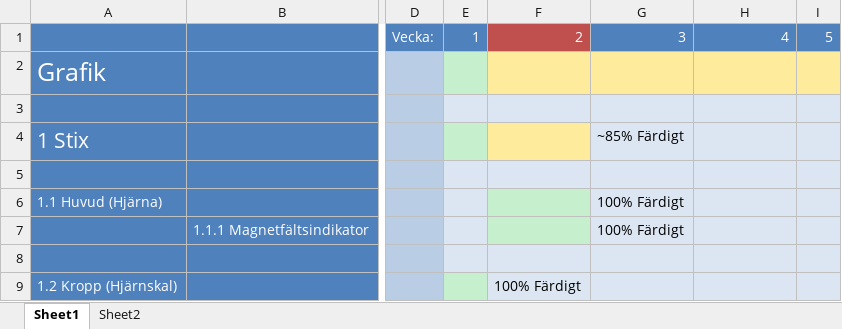
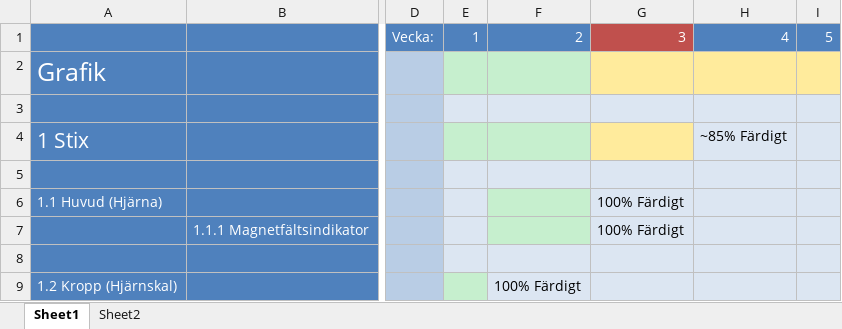
Before and after one commit to Dahlqvist/Spelprojekt1, an Excel workbook: Grafik/Planering/Grafikplanering.xlsx, sheet Sheet1, drawn as a sheet; only a part is shown, gaps mark what is left out; values as stored, in another font and other column widths than the file's, no borders; the diff covers the shown part only; the diff names each change by its address in the sheet, - before the commit and + after, or states it on an @@ line.

```diff
--- a/Grafik/Planering/Grafikplanering.xlsx (sheet Sheet1)
+++ b/Grafik/Planering/Grafikplanering.xlsx (sheet Sheet1)
-F1 fill: #C0504D
+F1 fill: #4F81BD
-G1 fill: #4F81BD
+G1 fill: #C0504D
-F2 fill: #FFEB9C
+F2 fill: #C6EFCE
-F4 fill: #FFEB9C
+F4 fill: #C6EFCE
-G4: ~85% Färdigt
+G4: (empty)
-G4 fill: #DCE6F2
+G4 fill: #FFEB9C
-H4: (empty)
+H4: ~85% Färdigt
```
Also changed, not shown: 3 removed rows, 11 edited cells and cell formats elsewhere in this sheet.
